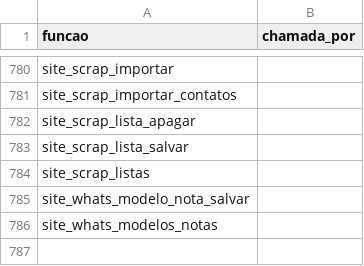
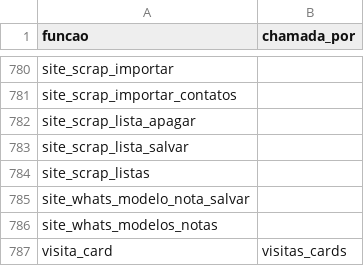
Before and after one commit to pvlservicos-collab/nayia, a TSV file: producao/quem_chama.tsv, drawn as a sheet; only a part is shown, gaps mark what is left out; the diff covers the shown part only; the diff names each change by its address in the sheet, - before the commit and + after, or states it on an @@ line.

```diff
--- a/producao/quem_chama.tsv
+++ b/producao/quem_chama.tsv
+row 787: visita_card | visitas_cards
```
Also changed, not shown: 1 added row and 5 edited cells elsewhere in this file, producao/nai_config.tsv, 17 other files.
